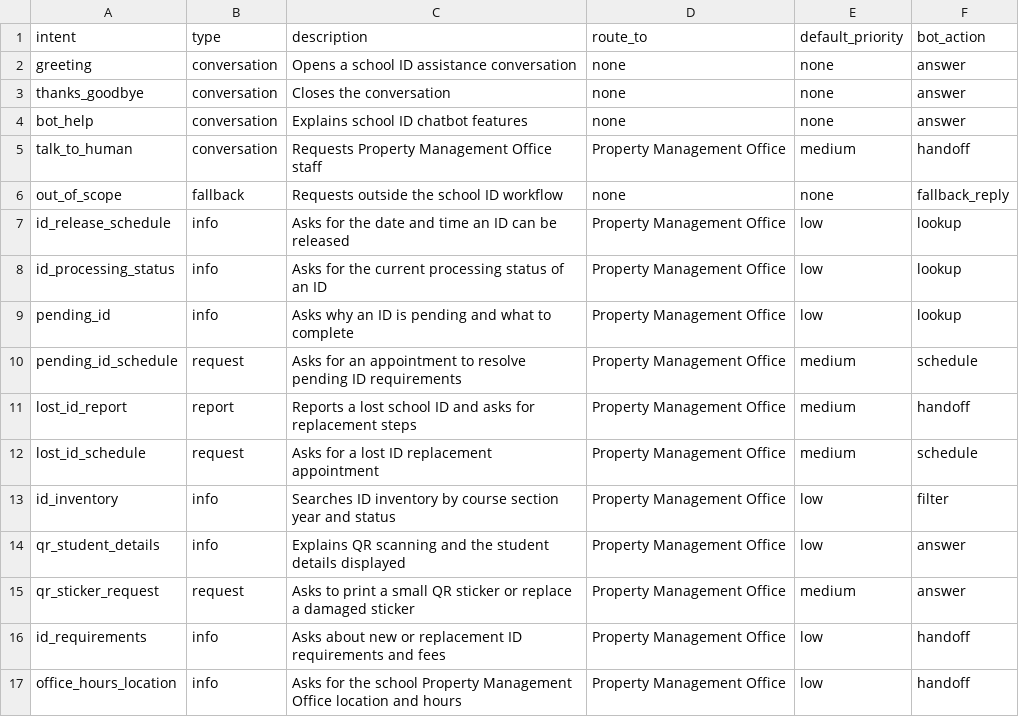
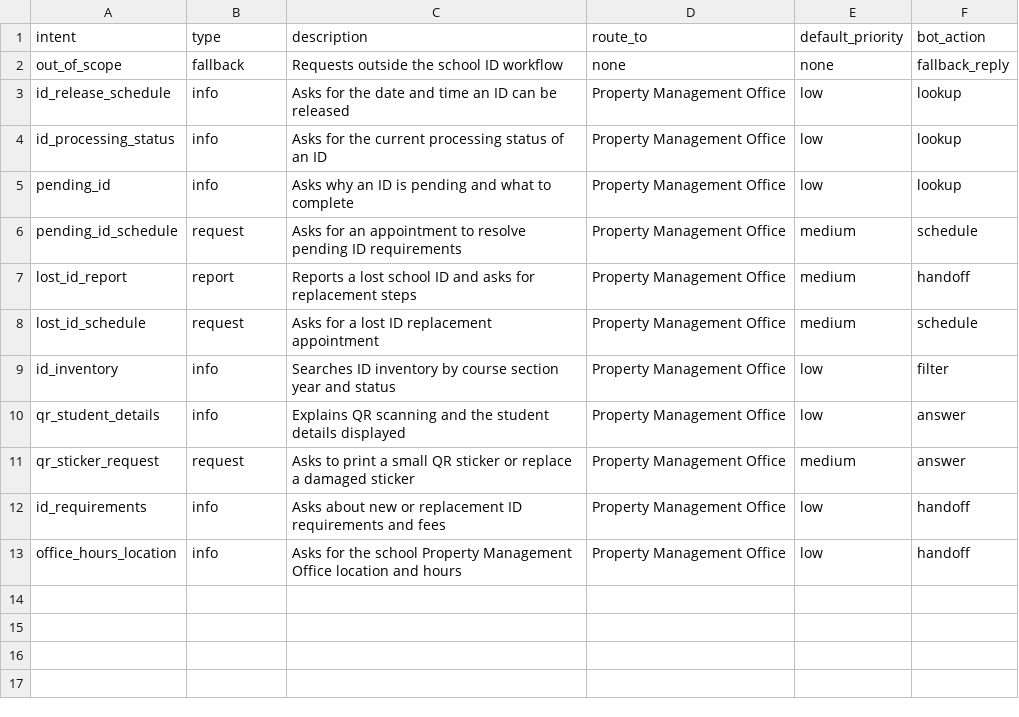
Before and after one commit to StillChoosingYou/AI-chatbot, a CSV file: property_management_intent.csv, drawn as a sheet; the diff names each change by its address in the sheet, - before the commit and + after, or states it on an @@ line.

```diff
--- a/property_management_intent.csv
+++ b/property_management_intent.csv
-row 2: greeting | conversation | Opens a school ID assistance conversation | none | none | answer
-row 3: thanks_goodbye | conversation | Closes the conversation | none | none | answer
-row 4: bot_help | conversation | Explains school ID chatbot features | none | none | answer
-row 5: talk_to_human | conversation | Requests Property Management Office staff | Property Management Office | medium | handoff
```
Also changed, not shown: data/training/confusion_matrix.csv, data/training/predictions.csv, 19 other files.
